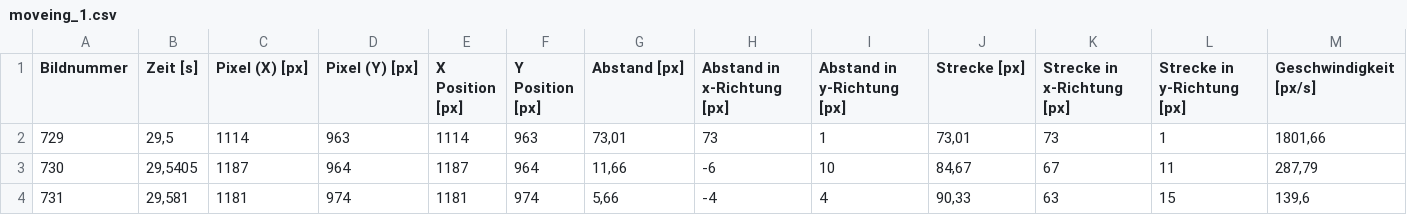
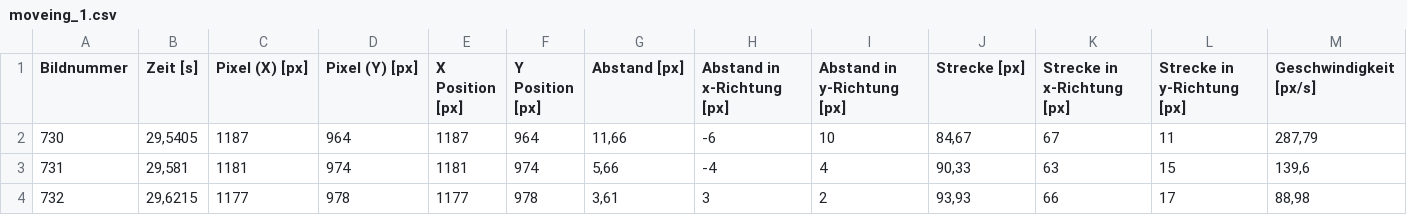
Before and after one commit to StefanTU0815/Lighttweezers_auswertung, a CSV file: Daten/teil1/moveing_1.csv, drawn as a sheet; only a part is shown; the shorter side is filled out with more unchanged rows; rows hold the shown columns only; the diff names each change by its address in the sheet, - before the commit and + after, or states it on an @@ line.

```diff
--- a/Daten/teil1/moveing_1.csv
+++ b/Daten/teil1/moveing_1.csv
-row 2: 729 | 29,5 | 1114 | 963 | 1114 | 963 | 73,01 | 73 | 1 | 73,01 | 73 | 1 | 1801,66
```
